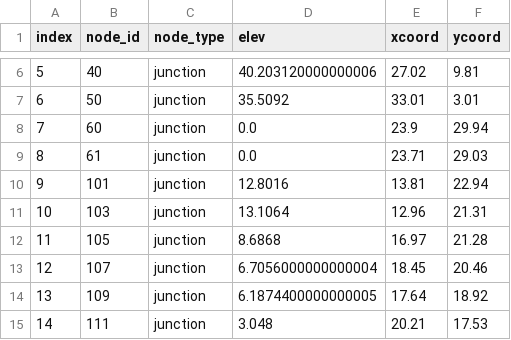
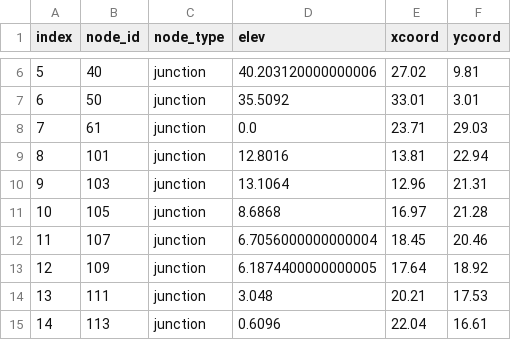
Before and after one commit to bradleywjenks/wq_robust_mpc, a CSV file: networks/Net3/node_data.csv, drawn as a sheet; only a part is shown, gaps mark what is left out; the shorter side is filled out with more unchanged rows; removed rows and columns are numbered as before the commit, all else as after; the diff names each change by its address in the sheet, - before the commit and + after, or states it on an @@ line.

```diff
--- a/networks/Net3/node_data.csv
+++ b/networks/Net3/node_data.csv
-row 8: 7 | 60 | junction | 0.0 | 23.9 | 29.94
@@ column A (index) renumbered from row 8 down @@
```
Also changed, not shown: networks/Net3/h0_data.csv, networks/Net3/link_data.csv, 14 other files.
